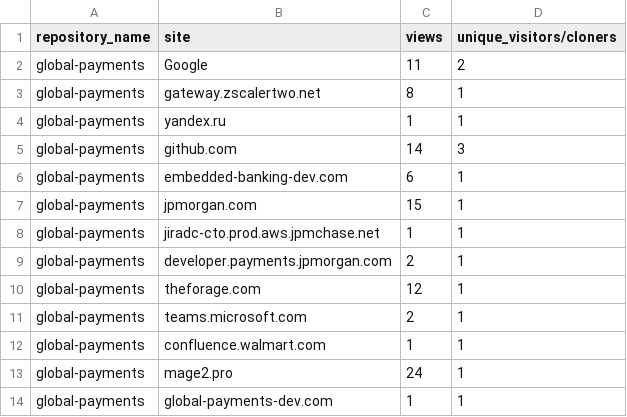
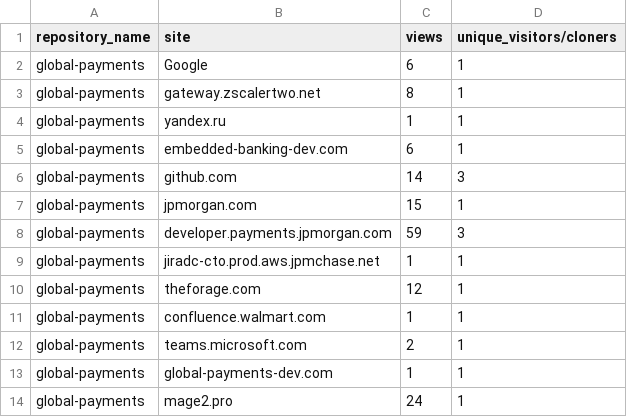
Before and after one commit to jpmorgan-payments/global-payments, a CSV file: metrics/referrer-stats.csv, drawn as a sheet.

```diff
--- a/metrics/referrer-stats.csv
+++ b/metrics/referrer-stats.csv
@@ -1,14 +1,14 @@
 repository_name,site,views,unique_visitors/cloners
-global-payments,Google,11,2
+global-payments,Google,6,1
 global-payments,gateway.zscalertwo.net,8,1
 global-payments,yandex.ru,1,1
+global-payments,embedded-banking-dev.com,6,1
 global-payments,github.com,14,3
-global-payments,embedded-banking-dev.com,6,1
 global-payments,jpmorgan.com,15,1
+global-payments,developer.payments.jpmorgan.com,59,3
 global-payments,jiradc-cto.prod.aws.jpmchase.net,1,1
-global-payments,developer.payments.jpmorgan.com,2,1
 global-payments,theforage.com,12,1
+global-payments,confluence.walmart.com,1,1
 global-payments,teams.microsoft.com,2,1
-global-payments,confluence.walmart.com,1,1
+global-payments,global-payments-dev.com,1,1
 global-payments,mage2.pro,24,1
-global-payments,global-payments-dev.com,1,1
```
Also changed, not shown: metrics/clone-stats-sorted.csv, metrics/clone-stats.csv, 3 other files.
